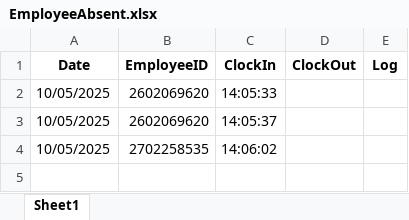
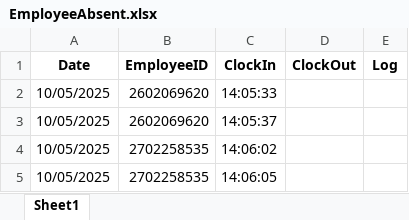
Before and after one commit to fajarnadril/Employee-Attendance, an Excel workbook: database/EmployeeAbsent.xlsx, sheet Sheet1, drawn as a sheet; values as stored, in another font and other column widths than the file's, no borders; the diff names each change by its address in the sheet, - before the commit and + after, or states it on an @@ line.

Commit message:
Update or create attendance file

```diff
--- a/database/EmployeeAbsent.xlsx (sheet Sheet1)
+++ b/database/EmployeeAbsent.xlsx (sheet Sheet1)
+row 5: 10/05/2025 | 2702258535 | 14:06:05
```
